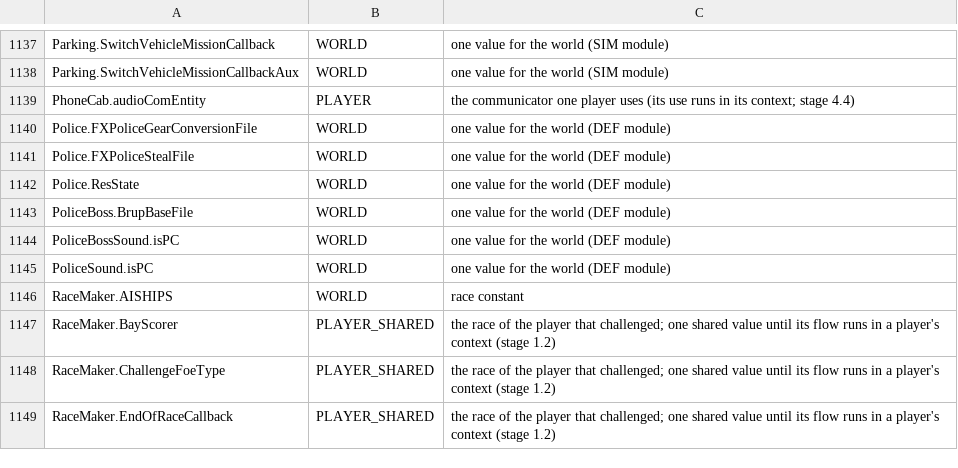
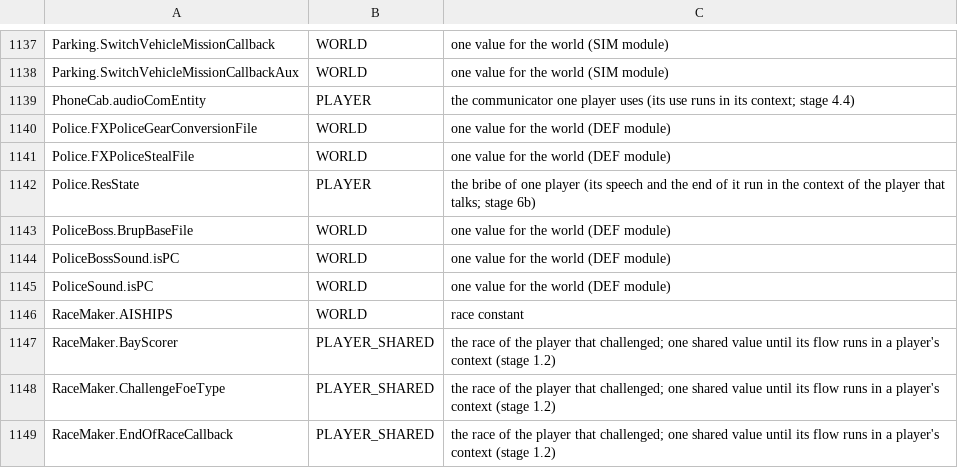
Before and after one commit to Blackwolf1337/scrapland, a TSV file: tools/script/netclass/modvar.tsv, drawn as a sheet; only a part is shown, gaps mark what is left out.

```diff
--- a/tools/script/netclass/modvar.tsv
+++ b/tools/script/netclass/modvar.tsv
@@ -1141,3 +1141,3 @@ Police.FXPoliceGearConversionFile	WORLD	one value for the world (DEF module)
 Police.FXPoliceStealFile	WORLD	one value for the world (DEF module)
-Police.ResState	WORLD	one value for the world (DEF module)
+Police.ResState	PLAYER	the bribe of one player (its speech and the end of it run in the context of the player that talks; stage 6b)
 PoliceBoss.BrupBaseFile	WORLD	one value for the world (DEF module)
```
Also changed, not shown: tools/script/netclass/module.tsv, 11 other files.
